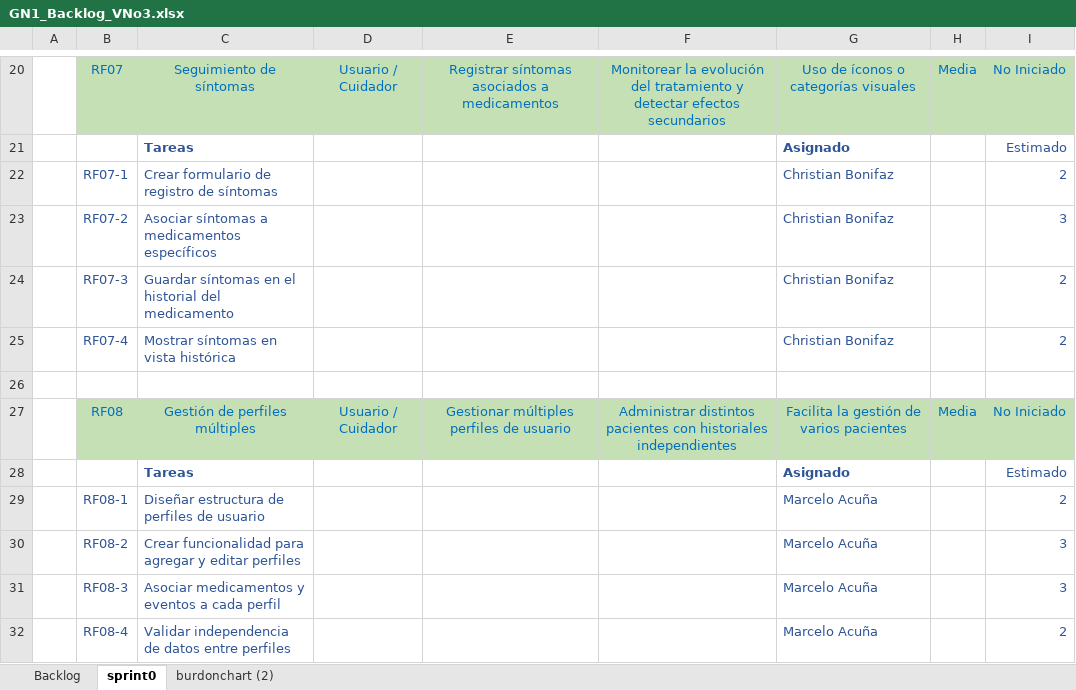
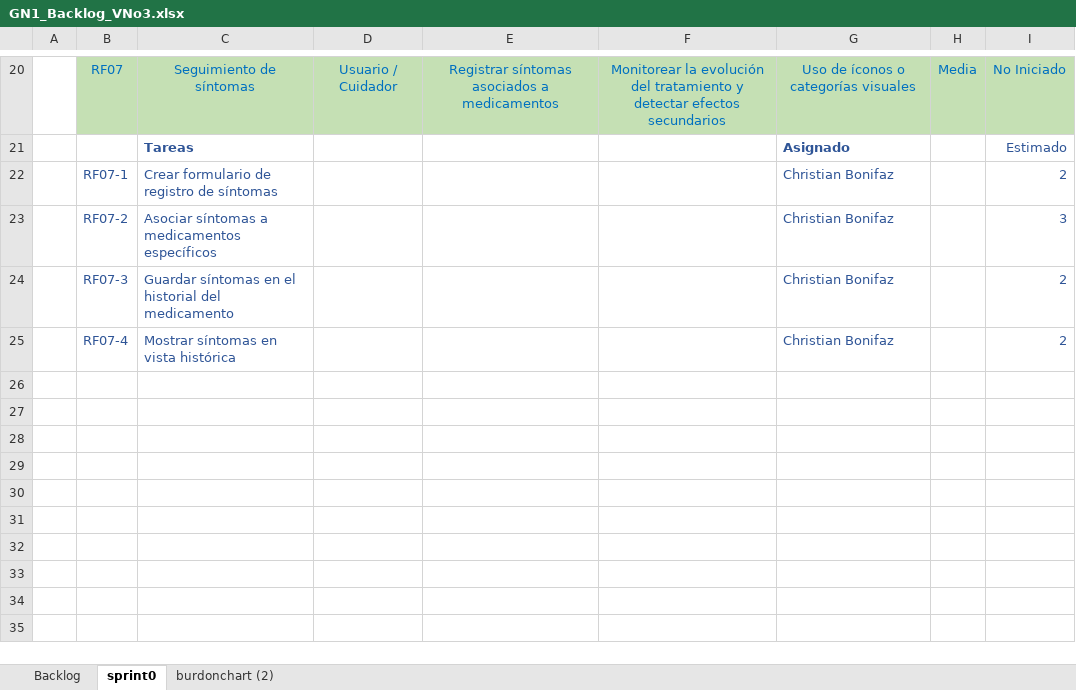
Before and after one commit to cmacuna7/27837_G1_ADS, an Excel workbook: PREGAME/1. ELICITACIÓN/1.6 Backlog/GN1_Backlog_VNo3.xlsx, sheet sprint0, drawn as a sheet; only a part is shown, gaps mark what is left out; values as stored, in another font and other column widths than the file's, no borders; the diff names each change by its address in the sheet, - before the commit and + after, or states it on an @@ line.

```diff
--- a/PREGAME/1. ELICITACIÓN/1.6 Backlog/GN1_Backlog_VNo3.xlsx (sheet sprint0)
+++ b/PREGAME/1. ELICITACIÓN/1.6 Backlog/GN1_Backlog_VNo3.xlsx (sheet sprint0)
-row 26: (empty)
-row 27:  | RF08 | Gestión de perfiles múltiples | Usuario / Cuidador | Gestionar múltiples perfiles de usuario | Administrar distintos pacientes con historiales independientes | Facilita la gestión de varios pacientes | Media | No Iniciado
-row 28:  |  | Tareas |  |  |  | Asignado |  | Estimado
-row 29:  | RF08-1 | Diseñar estructura de perfiles de usuario |  |  |  | Marcelo Acuña |  | 2
-row 30:  | RF08-2 | Crear funcionalidad para agregar y editar perfiles |  |  |  | Marcelo Acuña |  | 3
-row 31:  | RF08-3 | Asociar medicamentos y eventos a cada perfil |  |  |  | Marcelo Acuña |  | 3
-row 32:  | RF08-4 | Validar independencia de datos entre perfiles |  |  |  | Marcelo Acuña |  | 2
```
Also changed, not shown: sheet burdonchart (2), sheet Backlog, charts or pictures, PREGAME/1. ELICITACIÓN/1.3 Historias de Usuario/G1_Matriz de Marco de Trabajo HU_V3.0.xlsx, 2 other files.
